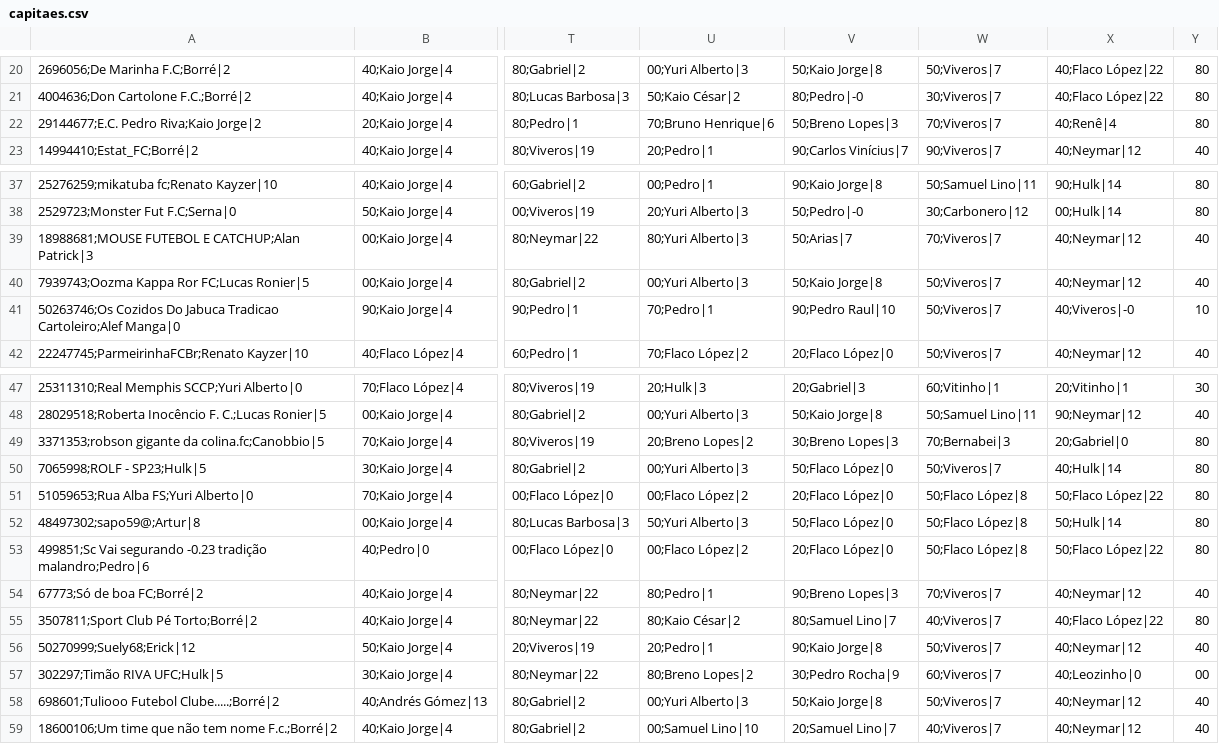
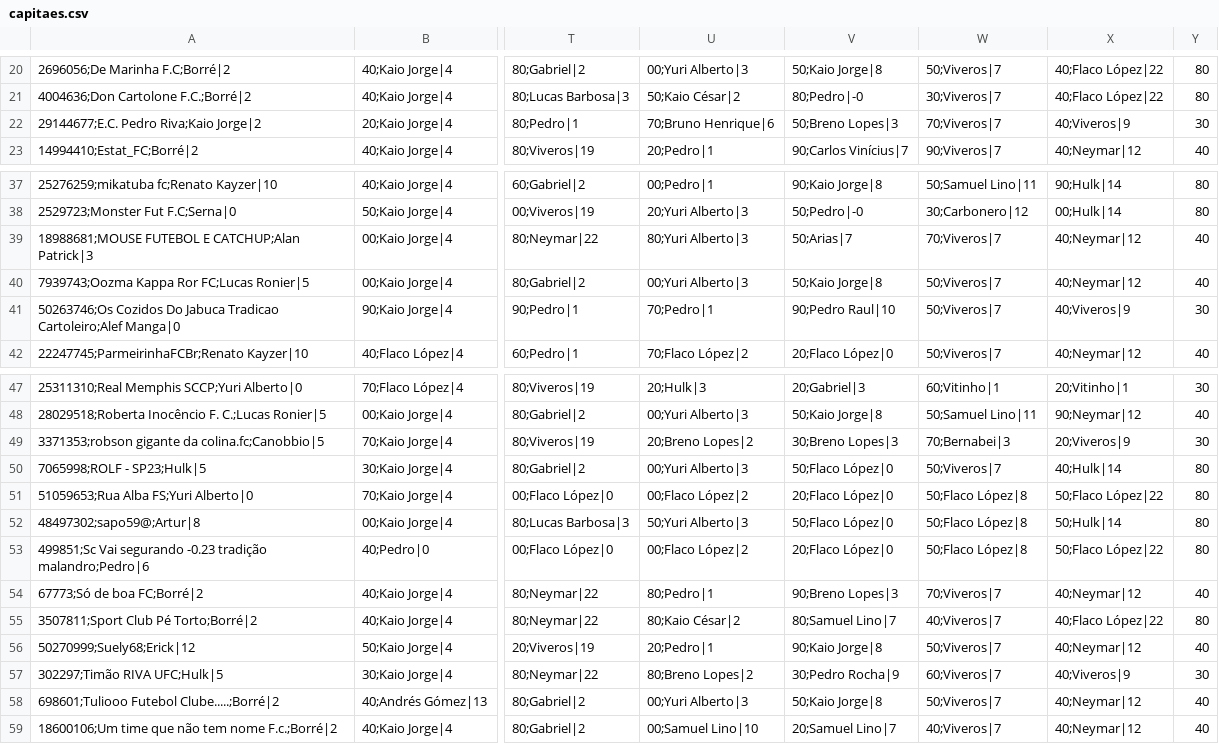
Before and after one commit to mmbsest90/liga-vila-cartobrothers-site, a CSV file: saida/capitaes.csv, drawn as a sheet; only a part is shown, gaps mark what is left out; the diff names each change by its address in the sheet, - before the commit and + after, or states it on an @@ line.

```diff
--- a/saida/capitaes.csv
+++ b/saida/capitaes.csv
-X22: 40;Renê|4
+X22: 40;Viveros|9
-Y22: 80
+Y22: 30
-X41: 40;Viveros|-0
+X41: 40;Viveros|9
-Y41: 10
+Y41: 30
-X49: 20;Gabriel|0
+X49: 20;Viveros|9
-Y49: 80
+Y49: 30
-X57: 40;Leozinho|0
+X57: 40;Viveros|9
-Y57: 00
+Y57: 30
```
Also changed, not shown: saida/capitao-mito.csv, saida/classificacao-anual.csv, 7 other files.
